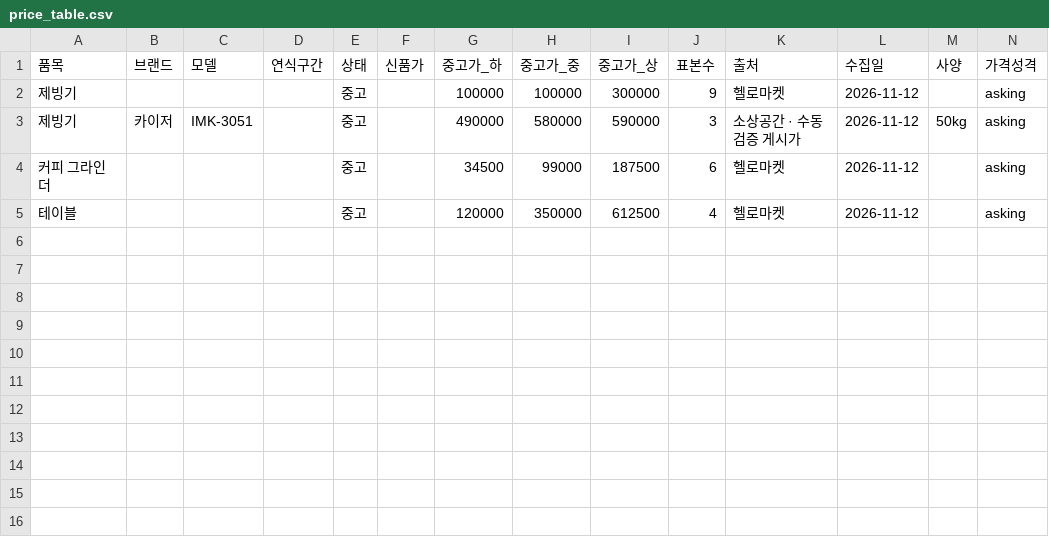
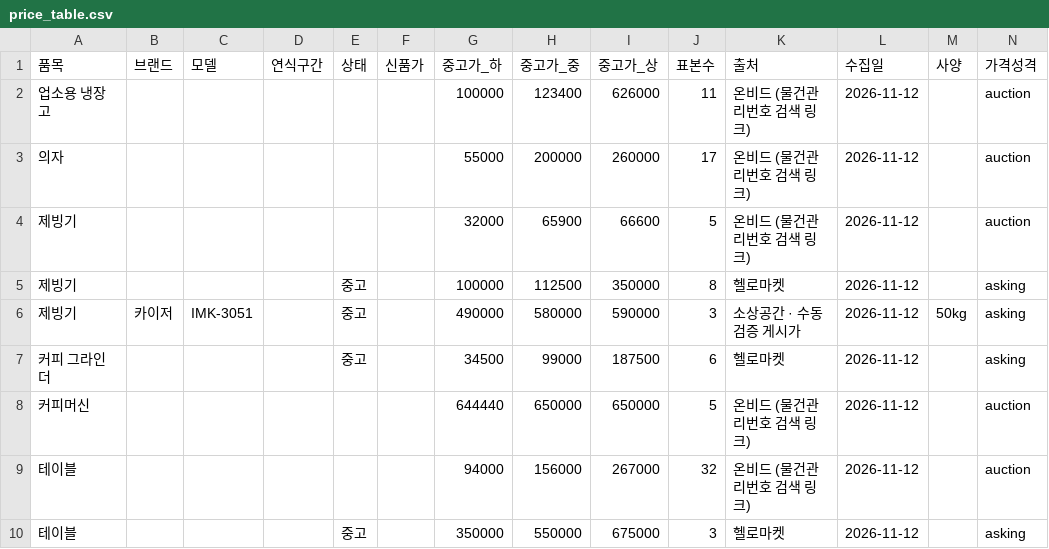
Before and after one commit to sinseungu837-web/ieogage, a CSV file: data/price_table.csv, drawn as a sheet.

```diff
--- a/data/price_table.csv
+++ b/data/price_table.csv
@@ -1,5 +1,10 @@
 품목,브랜드,모델,연식구간,상태,신품가,중고가_하,중고가_중,중고가_상,표본수,출처,수집일,사양,가격성격
-제빙기,,,,중고,,100000,100000,300000,9,헬로마켓,2026-11-12,,asking
+업소용 냉장고,,,,,,100000,123400,626000,11,온비드 (물건관리번호 검색 링크),2026-11-12,,auction
+의자,,,,,,55000,200000,260000,17,온비드 (물건관리번호 검색 링크),2026-11-12,,auction
+제빙기,,,,,,32000,65900,66600,5,온비드 (물건관리번호 검색 링크),2026-11-12,,auction
+제빙기,,,,중고,,100000,112500,350000,8,헬로마켓,2026-11-12,,asking
 제빙기,카이저,IMK-3051,,중고,,490000,580000,590000,3,소상공간 · 수동 검증 게시가,2026-11-12,50kg,asking
 커피 그라인더,,,,중고,,34500,99000,187500,6,헬로마켓,2026-11-12,,asking
-테이블,,,,중고,,120000,350000,612500,4,헬로마켓,2026-11-12,,asking
+커피머신,,,,,,644440,650000,650000,5,온비드 (물건관리번호 검색 링크),2026-11-12,,auction
+테이블,,,,,,94000,156000,267000,32,온비드 (물건관리번호 검색 링크),2026-11-12,,auction
+테이블,,,,중고,,350000,550000,675000,3,헬로마켓,2026-11-12,,asking
```
Also changed, not shown: 5 other files.
